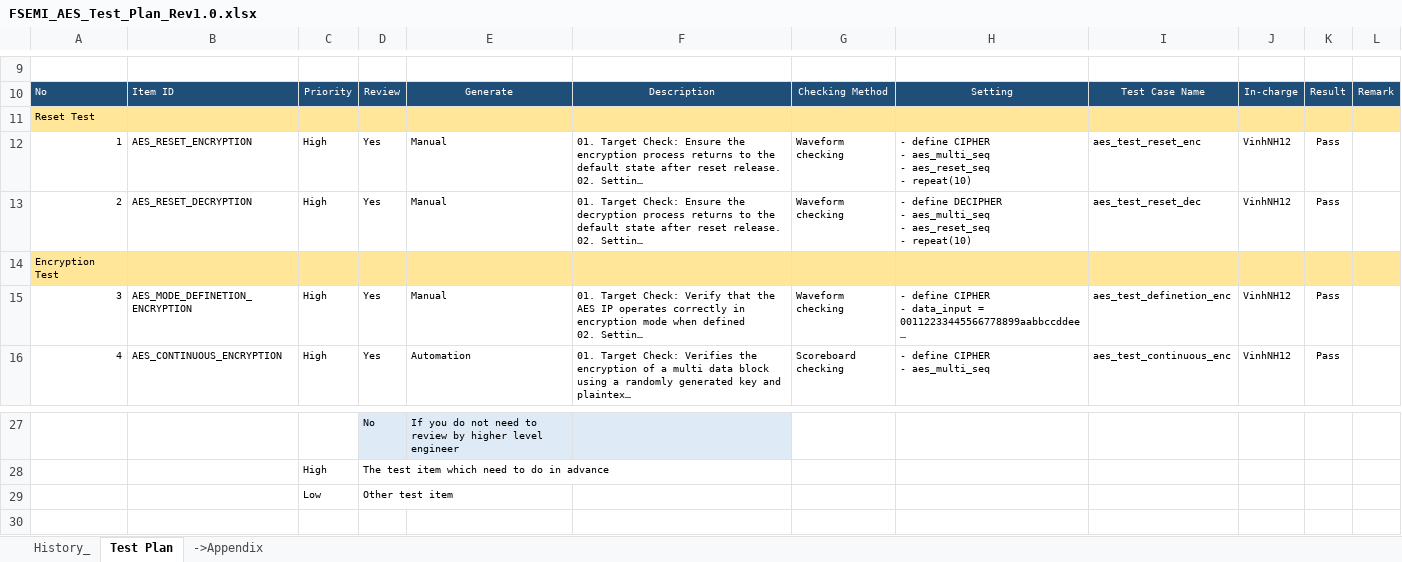
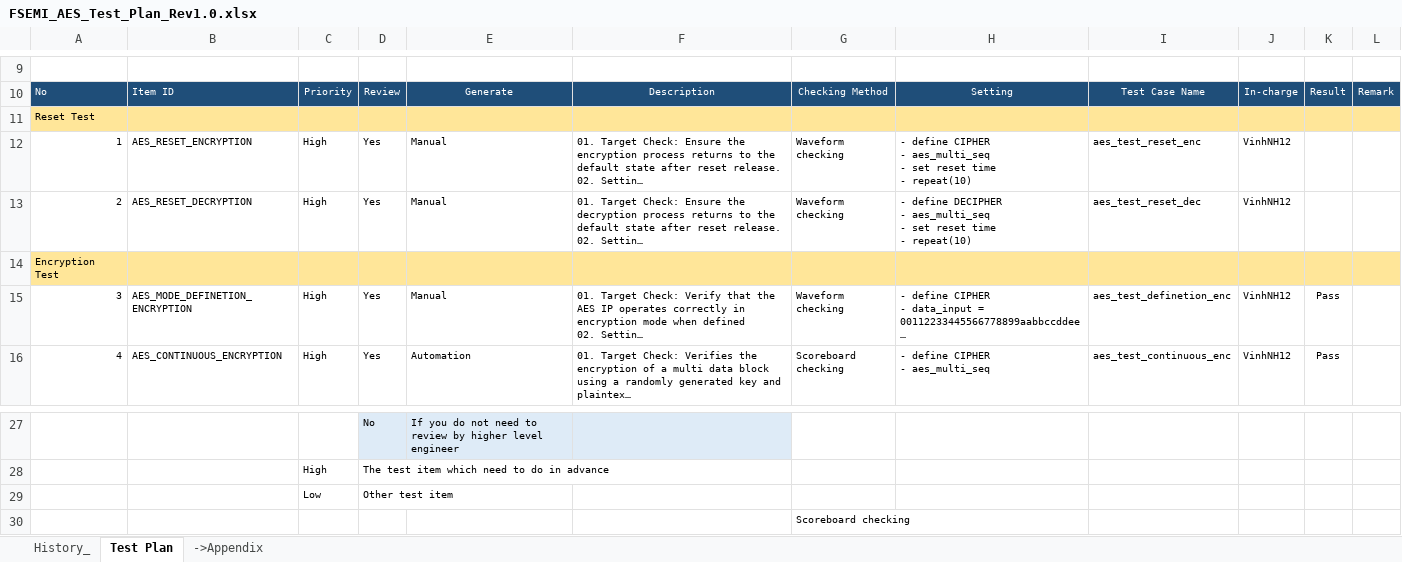
Before and after one commit to phuocnin/AES-IP, an Excel workbook: doc/FSEMI_AES_Test_Plan_Rev1.0.xlsx, sheet Test Plan, drawn as a sheet; only a part is shown, gaps mark what is left out; long unchanged cells end in …; values as stored, in another font and other column widths than the file's, no borders; ↵ is a line break in a cell; the diff names each change by its address in the sheet, - before the commit and + after, or states it on an @@ line.

```diff
--- a/doc/FSEMI_AES_Test_Plan_Rev1.0.xlsx (sheet Test Plan)
+++ b/doc/FSEMI_AES_Test_Plan_Rev1.0.xlsx (sheet Test Plan)
-H12: …aes_multi_seq ↵ - aes_reset_seq ↵ - repeat(10)
+H12: …aes_multi_seq ↵ - set reset time ↵ - repeat(10)
-K12:K13: Pass
+K12:K13: (empty)
-H13: …aes_multi_seq ↵ - aes_reset_seq ↵ - repeat(10)
+H13: …aes_multi_seq ↵ - set reset time ↵ - repeat(10)
+row 30:  |  |  |  |  |  | Scoreboard checking
```
Also changed, not shown: 2 other files.
